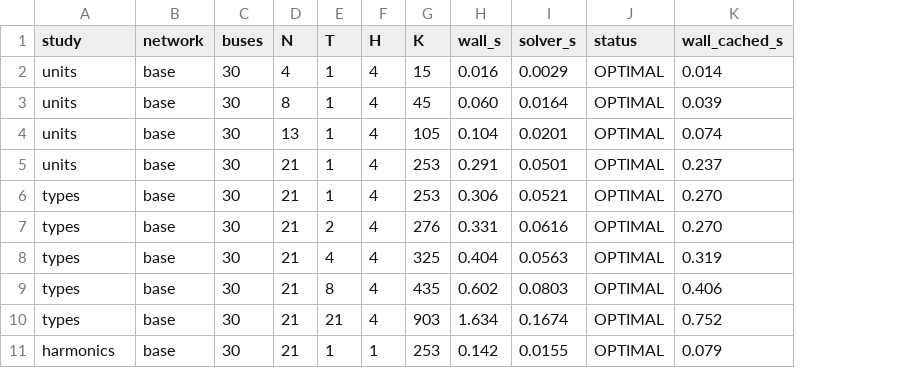
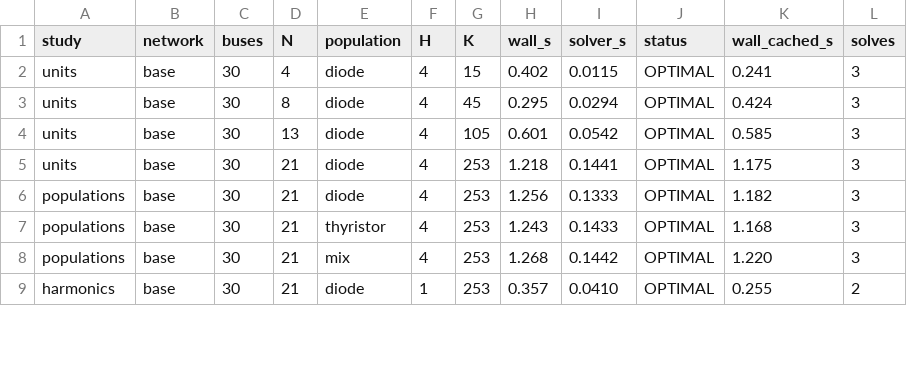
Before and after one commit to timmyfaraday/HarmonicPowerModels.jl, a CSV file: examples/shhc/output/paper/tractability.csv, drawn as a sheet; only a part is shown; removed rows and columns are numbered as before the commit, all else as after; the diff covers the shown part only; the diff names each change by its address in the sheet, - before the commit and + after, or states it on an @@ line.

Commit message:
SHHC paper scripts: converter populations and the empirical factor
The paper scripts and results of upstream a47be28, taken whole: paper_converters.jl, the populations of paper_common.jl, paper_bounds.jl, paper_tractability.jl and paper_equivalence.jl, with their four CSVs.

```diff
--- a/examples/shhc/output/paper/tractability.csv
+++ b/examples/shhc/output/paper/tractability.csv
-column E (T), rows 2-8: 1 | 1 | 1 | 1 | 1 | 2 | 4; row 11: 1
+column E (population), rows 2-9: diode | diode | diode | diode | diode | thyristor | mix | diode
+column L (solves), rows 2-9: 3 | 3 | 3 | 3 | 3 | 3 | 3 | 2
-H2 (wall_s): 0.016
+H2 (wall_s): 0.402
-I2 (solver_s): 0.0029
+I2 (solver_s): 0.0115
-K2 (wall_cached_s): 0.014
+K2 (wall_cached_s): 0.241
-H3 (wall_s): 0.060
+H3 (wall_s): 0.295
-I3 (solver_s): 0.0164
+I3 (solver_s): 0.0294
-K3 (wall_cached_s): 0.039
+K3 (wall_cached_s): 0.424
-H4 (wall_s): 0.104
+H4 (wall_s): 0.601
-I4 (solver_s): 0.0201
+I4 (solver_s): 0.0542
-K4 (wall_cached_s): 0.074
+K4 (wall_cached_s): 0.585
-H5 (wall_s): 0.291
+H5 (wall_s): 1.218
-I5 (solver_s): 0.0501
+I5 (solver_s): 0.1441
-K5 (wall_cached_s): 0.237
+K5 (wall_cached_s): 1.175
-A6:A8 (study): types
+A6:A8 (study): populations
-H6 (wall_s): 0.306
+H6 (wall_s): 1.256
-I6 (solver_s): 0.0521
+I6 (solver_s): 0.1333
-K6 (wall_cached_s): 0.270
+K6 (wall_cached_s): 1.182
-G7 (K): 276
+G7 (K): 253
-H7 (wall_s): 0.331
+H7 (wall_s): 1.243
-I7 (solver_s): 0.0616
+I7 (solver_s): 0.1433
-K7 (wall_cached_s): 0.270
+K7 (wall_cached_s): 1.168
-G8 (K): 325
+G8 (K): 253
-H8 (wall_s): 0.404
+H8 (wall_s): 1.268
-I8 (solver_s): 0.0563
+I8 (solver_s): 0.1442
-K8 (wall_cached_s): 0.319
+K8 (wall_cached_s): 1.220
-row 9: types | base | 30 | 21 | 8 | 4 | 435 | 0.602 | 0.0803 | OPTIMAL | 0.406
-row 10: types | base | 30 | 21 | 21 | 4 | 903 | 1.634 | 0.1674 | OPTIMAL | 0.752
-H9 (wall_s): 0.142
+H9 (wall_s): 0.357
-I9 (solver_s): 0.0155
+I9 (solver_s): 0.0410
-K9 (wall_cached_s): 0.079
+K9 (wall_cached_s): 0.255
```
Also changed, not shown: 2 removed rows and 15 edited cells elsewhere in this file, examples/shhc/output/paper/bounds_results.csv, examples/shhc/output/paper/equivalence.csv, 6 other files.
